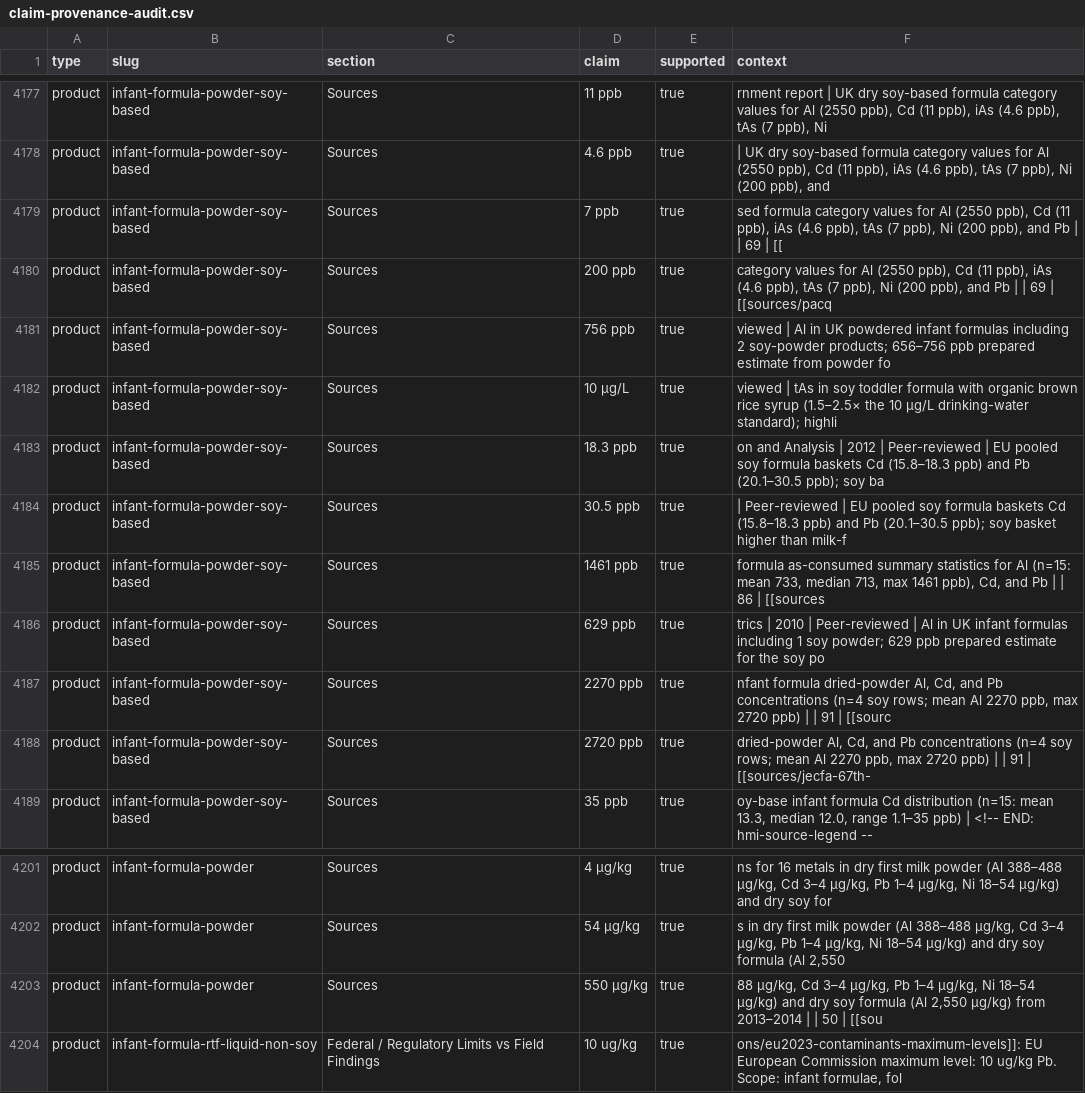
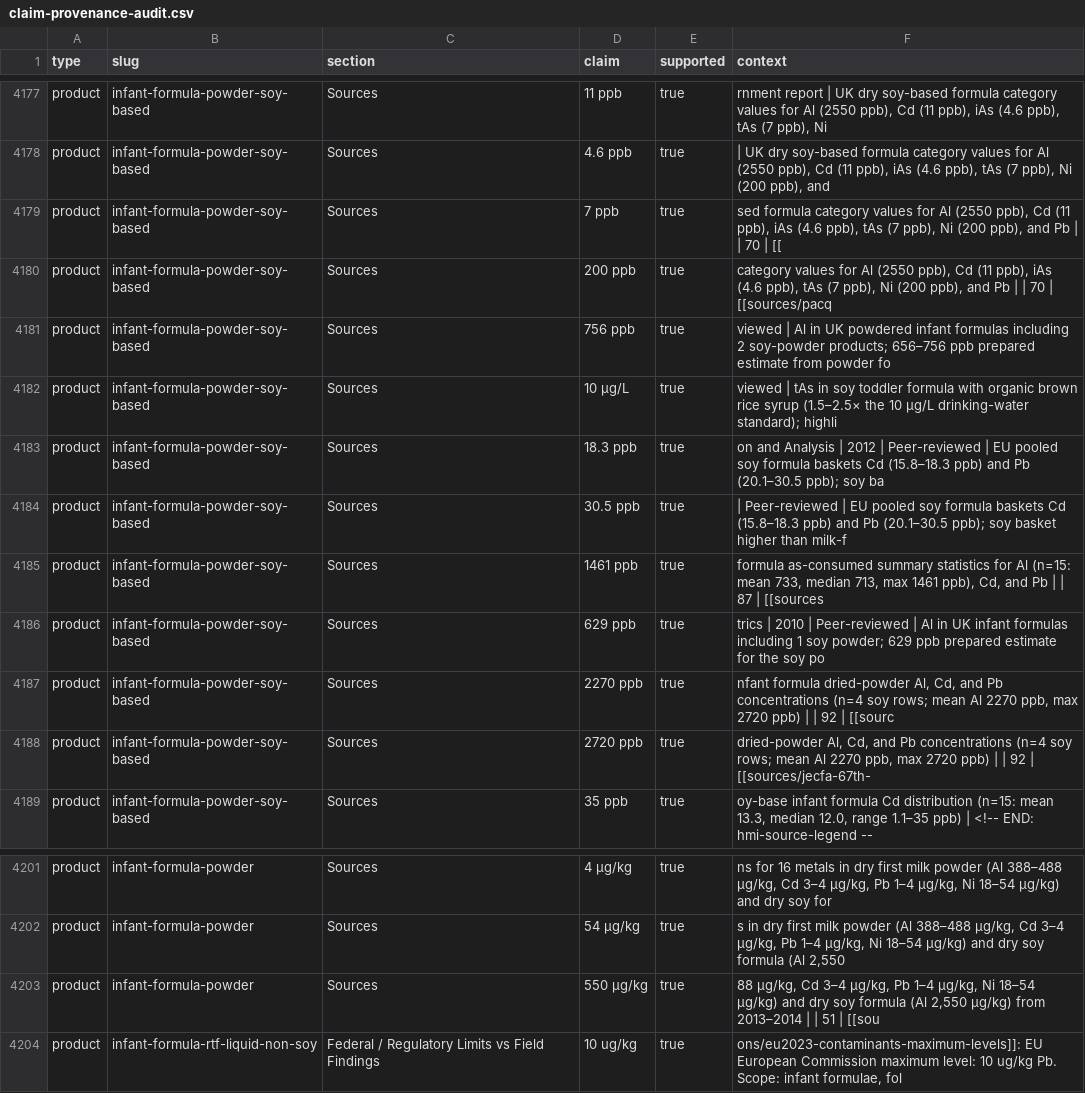
Before and after one commit to paleofoundation/heavymetalindex, a CSV file: data/evidence/claim-provenance-audit.csv, drawn as a sheet; only a part is shown, gaps mark what is left out.

```diff
--- a/data/evidence/claim-provenance-audit.csv
+++ b/data/evidence/claim-provenance-audit.csv
@@ -4178,4 +4178,4 @@ product,infant-formula-powder-soy-based,Sources,11 ppb,true,"rnment report | UK
 product,infant-formula-powder-soy-based,Sources,4.6 ppb,true,"| UK dry soy-based formula category values for Al (2550 ppb), Cd (11 ppb), iAs (4.6 ppb), tAs (7 ppb), Ni (200 ppb), and"
-product,infant-formula-powder-soy-based,Sources,7 ppb,true,"sed formula category values for Al (2550 ppb), Cd (11 ppb), iAs (4.6 ppb), tAs (7 ppb), Ni (200 ppb), and Pb | | 69 | [["
-product,infant-formula-powder-soy-based,Sources,200 ppb,true,"category values for Al (2550 ppb), Cd (11 ppb), iAs (4.6 ppb), tAs (7 ppb), Ni (200 ppb), and Pb | | 69 | [[sources/pacq"
+product,infant-formula-powder-soy-based,Sources,7 ppb,true,"sed formula category values for Al (2550 ppb), Cd (11 ppb), iAs (4.6 ppb), tAs (7 ppb), Ni (200 ppb), and Pb | | 70 | [["
+product,infant-formula-powder-soy-based,Sources,200 ppb,true,"category values for Al (2550 ppb), Cd (11 ppb), iAs (4.6 ppb), tAs (7 ppb), Ni (200 ppb), and Pb | | 70 | [[sources/pacq"
 product,infant-formula-powder-soy-based,Sources,756 ppb,true,viewed | Al in UK powdered infant formulas including 2 soy-powder products; 656–756 ppb prepared estimate from powder fo
@@ -4184,6 +4184,6 @@ product,infant-formula-powder-soy-based,Sources,18.3 ppb,true,on and Analysis |
 product,infant-formula-powder-soy-based,Sources,30.5 ppb,true,| Peer-reviewed | EU pooled soy formula baskets Cd (15.8–18.3 ppb) and Pb (20.1–30.5 ppb); soy basket higher than milk-f
-product,infant-formula-powder-soy-based,Sources,1461 ppb,true," formula as-consumed summary statistics for Al (n=15: mean 733, median 713, max 1461 ppb), Cd, and Pb | | 86 | [[sources"
+product,infant-formula-powder-soy-based,Sources,1461 ppb,true," formula as-consumed summary statistics for Al (n=15: mean 733, median 713, max 1461 ppb), Cd, and Pb | | 87 | [[sources"
 product,infant-formula-powder-soy-based,Sources,629 ppb,true,trics | 2010 | Peer-reviewed | Al in UK infant formulas including 1 soy powder; 629 ppb prepared estimate for the soy po
-product,infant-formula-powder-soy-based,Sources,2270 ppb,true,"nfant formula dried-powder Al, Cd, and Pb concentrations (n=4 soy rows; mean Al 2270 ppb, max 2720 ppb) | | 91 | [[sourc"
-product,infant-formula-powder-soy-based,Sources,2720 ppb,true,"dried-powder Al, Cd, and Pb concentrations (n=4 soy rows; mean Al 2270 ppb, max 2720 ppb) | | 91 | [[sources/jecfa-67th-"
+product,infant-formula-powder-soy-based,Sources,2270 ppb,true,"nfant formula dried-powder Al, Cd, and Pb concentrations (n=4 soy rows; mean Al 2270 ppb, max 2720 ppb) | | 92 | [[sourc"
+product,infant-formula-powder-soy-based,Sources,2720 ppb,true,"dried-powder Al, Cd, and Pb concentrations (n=4 soy rows; mean Al 2270 ppb, max 2720 ppb) | | 92 | [[sources/jecfa-67th-"
 product,infant-formula-powder-soy-based,Sources,35 ppb,true,"oy-base infant formula Cd distribution (n=15: mean 13.3, median 12.0, range 1.1–35 ppb) | <!-- END: hmi-source-legend --"
@@ -4202,3 +4202,3 @@ product,infant-formula-powder,Sources,4 µg/kg,true,"ns for 16 metals in dry fir
 product,infant-formula-powder,Sources,54 µg/kg,true,"s in dry first milk powder (Al 388–488 µg/kg, Cd 3–4 µg/kg, Pb 1–4 µg/kg, Ni 18–54 µg/kg) and dry soy formula (Al 2,550 "
-product,infant-formula-powder,Sources,550 µg/kg,true,"88 µg/kg, Cd 3–4 µg/kg, Pb 1–4 µg/kg, Ni 18–54 µg/kg) and dry soy formula (Al 2,550 µg/kg) from 2013–2014 | | 50 | [[sou"
+product,infant-formula-powder,Sources,550 µg/kg,true,"88 µg/kg, Cd 3–4 µg/kg, Pb 1–4 µg/kg, Ni 18–54 µg/kg) and dry soy formula (Al 2,550 µg/kg) from 2013–2014 | | 51 | [[sou"
 product,infant-formula-rtf-liquid-non-soy,Federal / Regulatory Limits vs Field Findings,10 ug/kg,true,"ons/eu2023-contaminants-maximum-levels]]: EU European Commission maximum level: 10 ug/kg Pb. Scope: infant formulae, fol"
```
Also changed, not shown: data/evidence/doi-collision-audit.csv, data/evidence/product-mandatory-sections-audit.csv, 53 other files.
